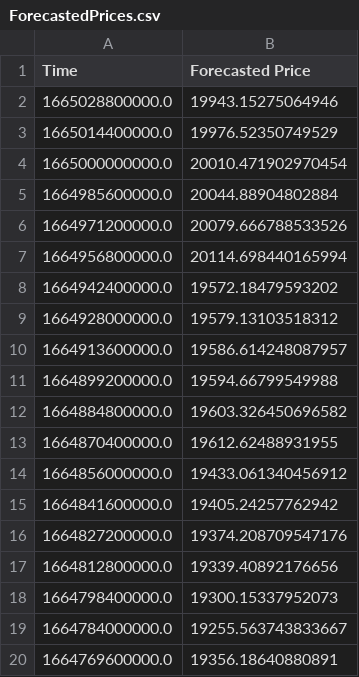
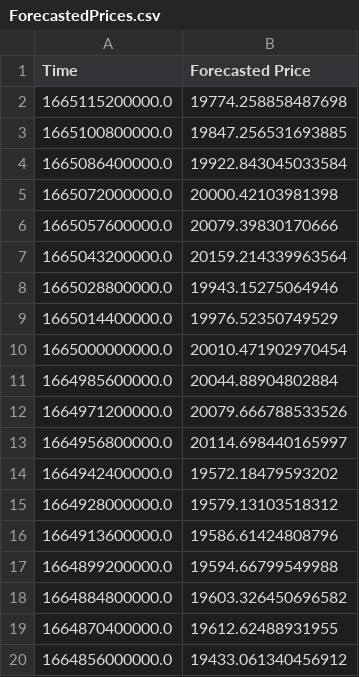
Before and after one commit to krishnajiraoh/my-crypto-world, a CSV file: forecast/data/ForecastedPrices.csv, drawn as a sheet; only a part is shown; the shorter side is filled out with more unchanged rows.

Commit message:
Updated by Prediction script using PyGithub API

```diff
--- a/forecast/data/ForecastedPrices.csv
+++ b/forecast/data/ForecastedPrices.csv
@@ -1,2 +1,8 @@
 Time,Forecasted Price
+1665115200000.0,19774.258858487698
+1665100800000.0,19847.256531693885
+1665086400000.0,19922.843045033584
+1665072000000.0,20000.42103981398
+1665057600000.0,20079.39830170666
+1665043200000.0,20159.214339963564
 1665028800000.0,19943.15275064946
@@ -6,6 +12,6 @@ Time,Forecasted Price
 1664971200000.0,20079.666788533526
-1664956800000.0,20114.698440165994
+1664956800000.0,20114.698440165997
 1664942400000.0,19572.18479593202
 1664928000000.0,19579.13103518312
-1664913600000.0,19586.614248087957
+1664913600000.0,19586.61424808796
 1664899200000.0,19594.66799549988
```
